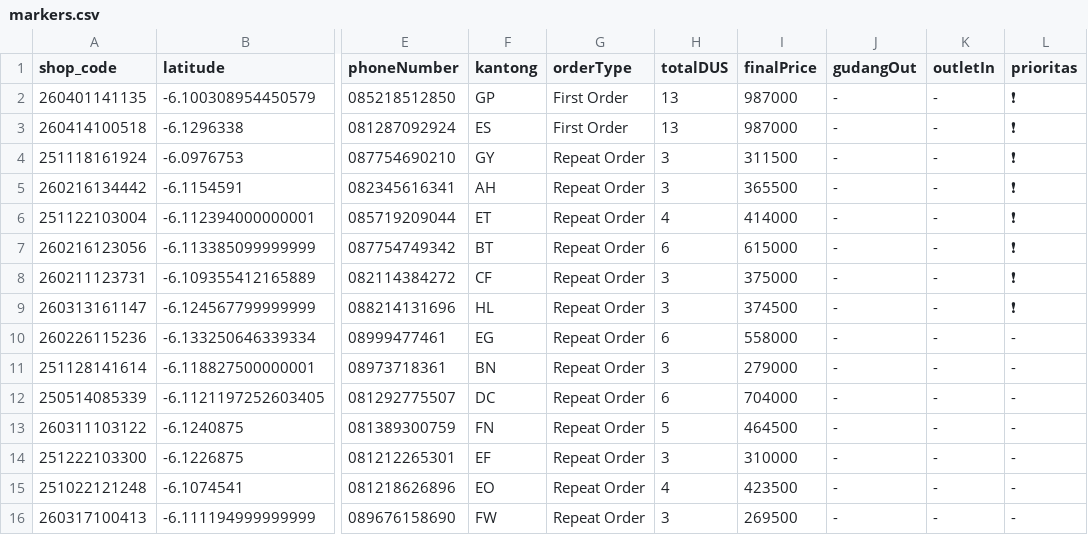
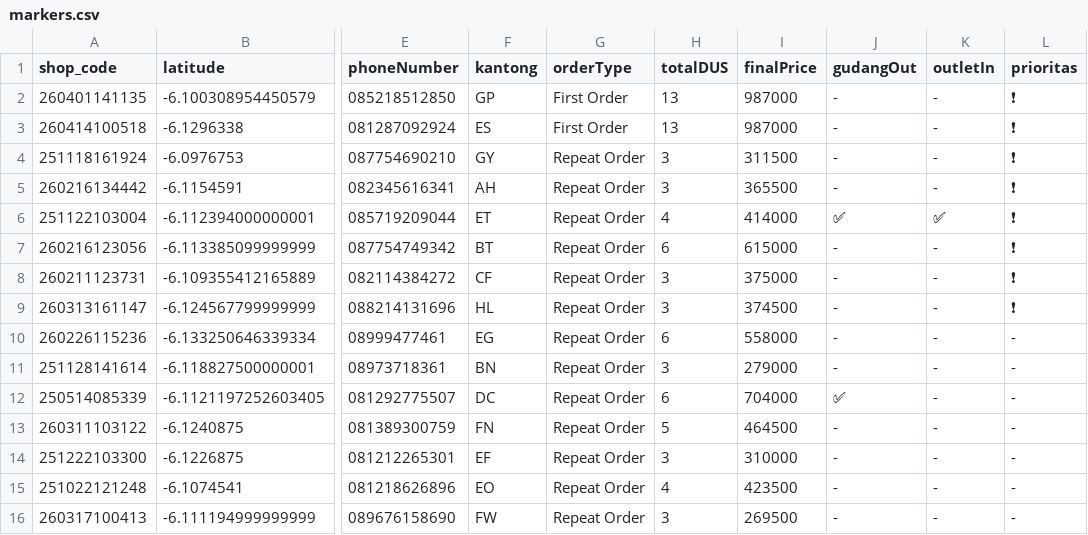
Before and after one commit to AlimanIrawan/indonesia-delivery-map-system, a CSV file: public/markers.csv, drawn as a sheet; only a part is shown, gaps mark what is left out; the diff names each change by its address in the sheet, - before the commit and + after, or states it on an @@ line.

Commit message:
🚚 更新送货数据 - 2026/04/16

```diff
--- a/public/markers.csv
+++ b/public/markers.csv
-J6 (gudangOut): -
+J6 (gudangOut): ✅
-K6 (outletIn): -
+K6 (outletIn): ✅
-J12 (gudangOut): -
+J12 (gudangOut): ✅
```
